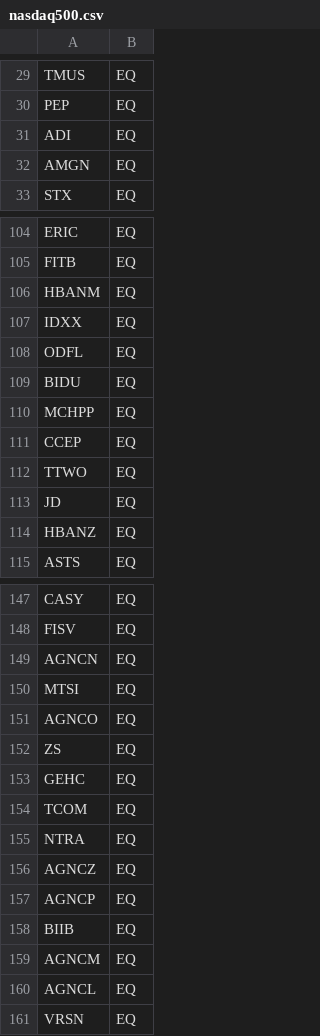
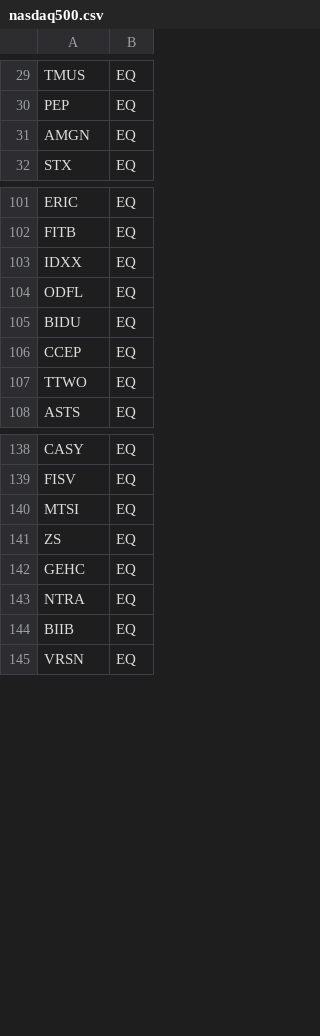
Before and after one commit to Manikanta-Reddy-Pasala/StockExperimentUS, a CSV file: src/data/symbols/nasdaq500.csv, drawn as a sheet; only a part is shown, gaps mark what is left out; the diff covers the shown part only; the diff names each change by its address in the sheet, - before the commit and + after, or states it on an @@ line.

```diff
--- a/src/data/symbols/nasdaq500.csv
+++ b/src/data/symbols/nasdaq500.csv
-row 31: ADI | EQ
-row 106: HBANM | EQ
-row 110: MCHPP | EQ
-row 113: JD | EQ
-row 114: HBANZ | EQ
-row 149: AGNCN | EQ
-row 151: AGNCO | EQ
-row 154: TCOM | EQ
-row 156: AGNCZ | EQ
-row 157: AGNCP | EQ
-row 159: AGNCM | EQ
-row 160: AGNCL | EQ
```
Also changed, not shown: 35 removed rows elsewhere in this file.
